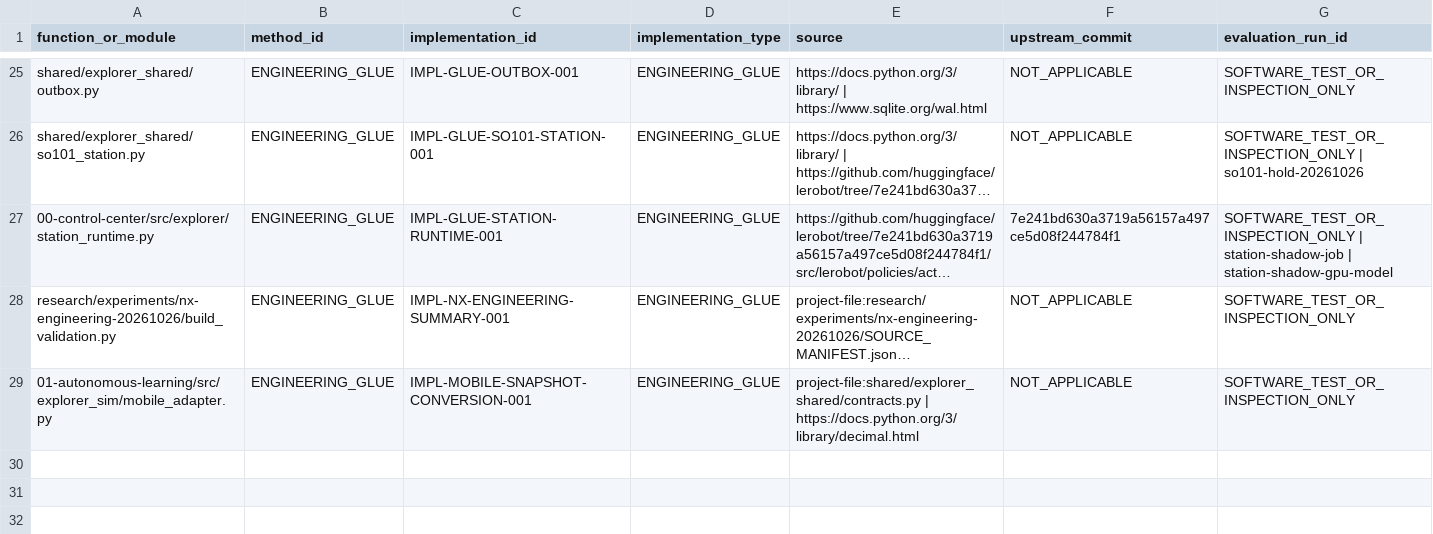
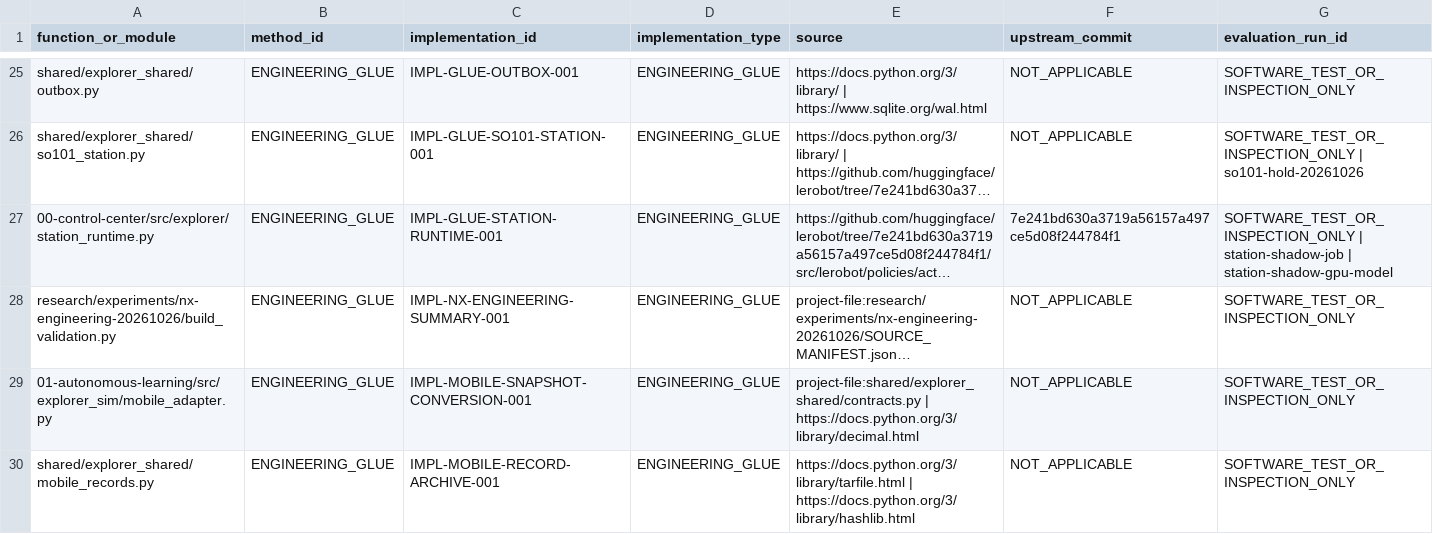
Before and after one commit to vladromenko/explorer-embodied-intelligence, a CSV file: research/methods/CODE_PROVENANCE.csv, drawn as a sheet; only a part is shown, gaps mark what is left out; long unchanged cells end in …; the diff names each change by its address in the sheet, - before the commit and + after, or states it on an @@ line.

Commit message:
Register mobile archive transport without unearned execution qualification

```diff
--- a/research/methods/CODE_PROVENANCE.csv
+++ b/research/methods/CODE_PROVENANCE.csv
+row 30: shared/explorer_shared/mobile_records.py | ENGINEERING_GLUE | IMPL-MOBILE-RECORD-ARCHIVE-001 | ENGINEERING_GLUE | https://docs.python.org/3/library/tarfile.html | https://docs.python.org/3/library/hashlib.html | NOT_APPLICABLE | SOFTWARE_TEST_OR_INSPECTION_ONLY
```
Also changed, not shown: 2 other files.
